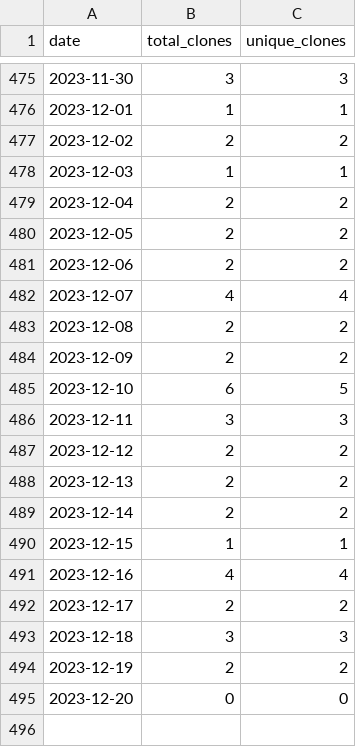
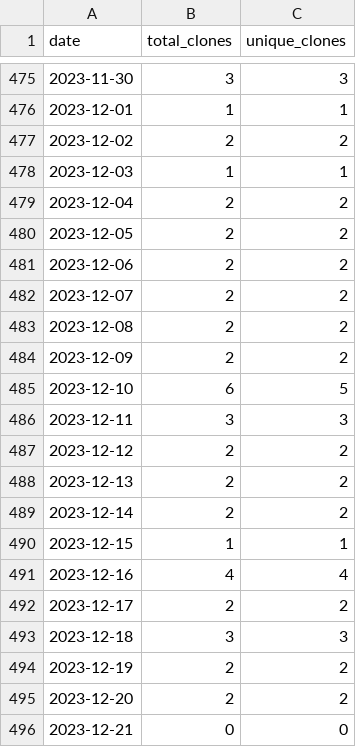
Before and after one commit to wumphlett/COMP-3270, a CSV file: .traffic/clones.csv, drawn as a sheet; only a part is shown, gaps mark what is left out.

Commit message:
Updating repository traffic

```diff
--- a/.traffic/clones.csv
+++ b/.traffic/clones.csv
@@ -481,3 +481,3 @@ date,total_clones,unique_clones
 2023-12-06,2,2
-2023-12-07,4,4
+2023-12-07,2,2
 2023-12-08,2,2
@@ -494,2 +494,3 @@ date,total_clones,unique_clones
 2023-12-19,2,2
-2023-12-20,0,0
+2023-12-20,2,2
+2023-12-21,0,0
```
Also changed, not shown: .traffic/views.csv, 3 other files.
